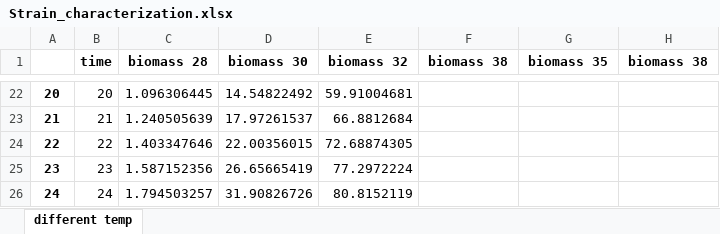
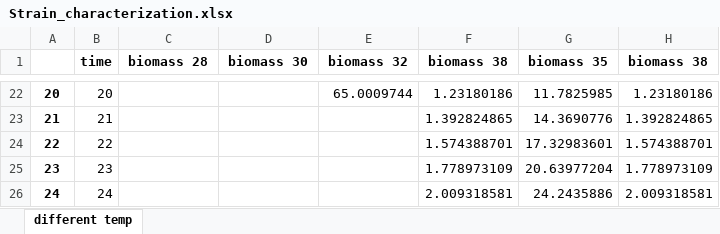
Before and after one commit to uliebal/RecExpSim, an Excel workbook: Strain_characterization.xlsx, sheet different temp, drawn as a sheet; only a part is shown, gaps mark what is left out; values as stored, in another font and other column widths than the file's, no borders; the diff covers the shown part only; the diff names each change by its address in the sheet, - before the commit and + after, or states it on an @@ line.

Commit message:
Temp-Vector randomization test, vol2

```diff
--- a/Strain_characterization.xlsx (sheet different temp)
+++ b/Strain_characterization.xlsx (sheet different temp)
-C22 (biomass 28): 1.096306445
+C22 (biomass 28): (empty)
-D22 (biomass 30): 14.54822492
+D22 (biomass 30): (empty)
-E22 (biomass 32): 59.91004681
+E22 (biomass 32): 65.0009744
-F22 (biomass 38): (empty)
+F22 (biomass 38): 1.23180186
-G22 (biomass 35): (empty)
+G22 (biomass 35): 11.7825985
-H22 (biomass 38): (empty)
+H22 (biomass 38): 1.23180186
-C23 (biomass 28): 1.240505639
+C23 (biomass 28): (empty)
-D23 (biomass 30): 17.97261537
+D23 (biomass 30): (empty)
-E23 (biomass 32): 66.8812684
+E23 (biomass 32): (empty)
-F23 (biomass 38): (empty)
+F23 (biomass 38): 1.392824865
-G23 (biomass 35): (empty)
+G23 (biomass 35): 14.3690776
-H23 (biomass 38): (empty)
+H23 (biomass 38): 1.392824865
-C24 (biomass 28): 1.403347646
+C24 (biomass 28): (empty)
-D24 (biomass 30): 22.00356015
+D24 (biomass 30): (empty)
-E24 (biomass 32): 72.68874305
+E24 (biomass 32): (empty)
-F24 (biomass 38): (empty)
+F24 (biomass 38): 1.574388701
-G24 (biomass 35): (empty)
+G24 (biomass 35): 17.32983601
-H24 (biomass 38): (empty)
+H24 (biomass 38): 1.574388701
-C25 (biomass 28): 1.587152356
+C25 (biomass 28): (empty)
-D25 (biomass 30): 26.65665419
+D25 (biomass 30): (empty)
-E25 (biomass 32): 77.2972224
+E25 (biomass 32): (empty)
-F25 (biomass 38): (empty)
+F25 (biomass 38): 1.778973109
-G25 (biomass 35): (empty)
+G25 (biomass 35): 20.63977204
-H25 (biomass 38): (empty)
+H25 (biomass 38): 1.778973109
-C26 (biomass 28): 1.794503257
+C26 (biomass 28): (empty)
-D26 (biomass 30): 31.90826726
+D26 (biomass 30): (empty)
-E26 (biomass 32): 80.8152119
+E26 (biomass 32): (empty)
-F26 (biomass 38): (empty)
+F26 (biomass 38): 2.009318581
-G26 (biomass 35): (empty)
+G26 (biomass 35): 24.2435886
-H26 (biomass 38): (empty)
+H26 (biomass 38): 2.009318581
```
Also changed, not shown: 5 removed rows and 426 edited cells elsewhere in this sheet, 1 other file.
